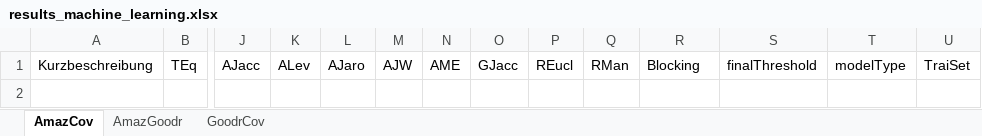
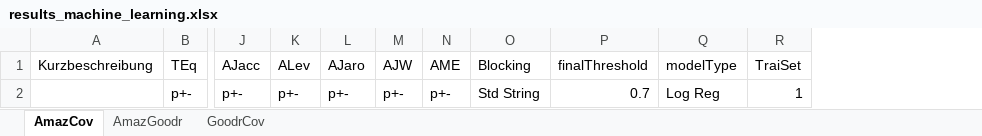
Before and after one commit to RaiiZen1/WebDataProject, an Excel workbook: data/output/results/results_machine_learning.xlsx, sheet AmazCov, drawn as a sheet; only a part is shown, gaps mark what is left out; values as stored, in another font and other column widths than the file's, no borders; table styles not drawn; removed rows and columns are numbered as before the commit, all else as after; rows hold the shown columns only; the diff names each change by its address in the sheet, - before the commit and + after, or states it on an @@ line.

```diff
--- a/data/output/results/results_machine_learning.xlsx (sheet AmazCov)
+++ b/data/output/results/results_machine_learning.xlsx (sheet AmazCov)
-column O (GJacc), empty
-column P (REucl), empty
-column Q (RMan), empty
+row 2:  | p+- | p+- | p+- | p+- | p+- | p+- | Std String | 0.7 | Log Reg | 1
```
Also changed, not shown: sheet GoodrCov, sheet AmazGoodr, 26 other files.
